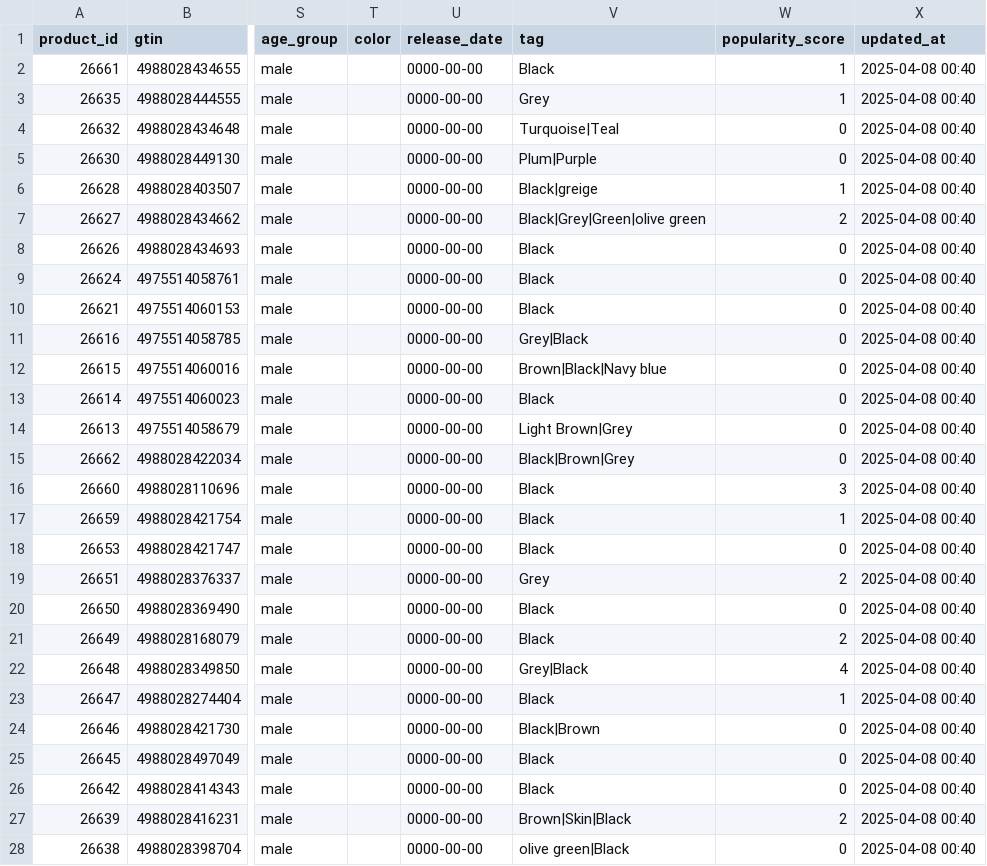
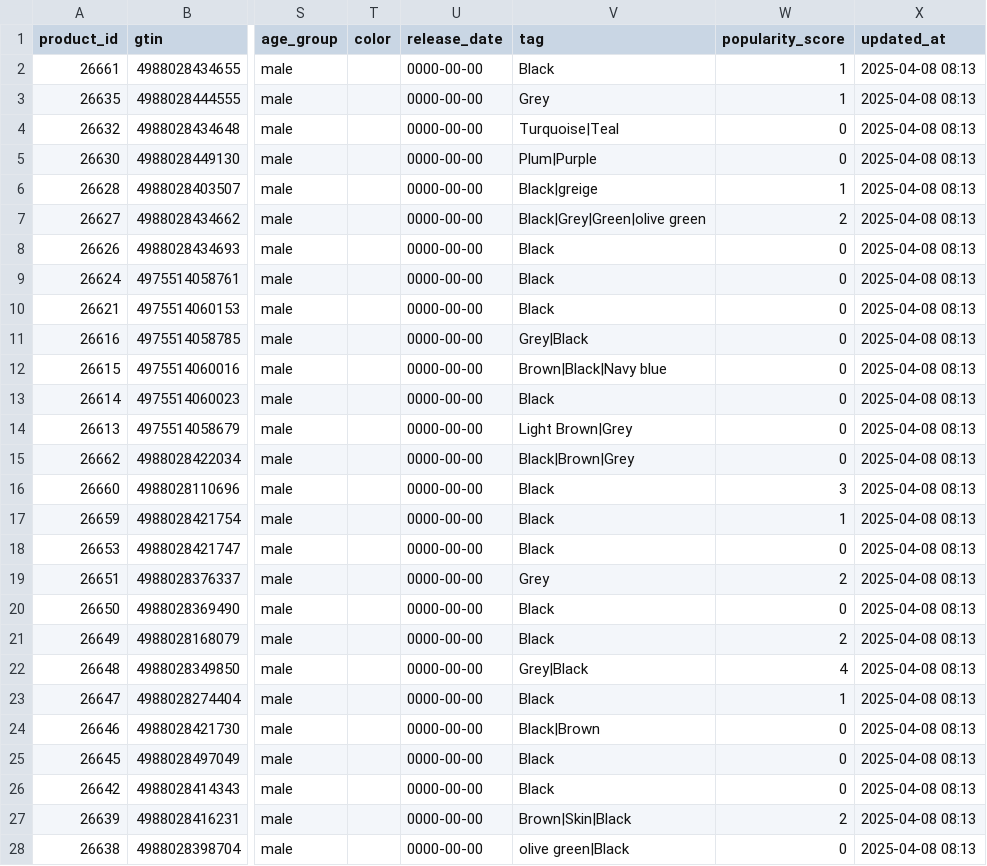
Before and after one commit to liavhibe/products-data, a CSV file: products.csv, drawn as a sheet; only a part is shown, gaps mark what is left out; the diff covers the shown part only; the diff names each change by its address in the sheet, - before the commit and + after, or states it on an @@ line.

```diff
--- a/products.csv
+++ b/products.csv
-X2:X28 (updated_at): 2025-04-08 00:40
+X2:X28 (updated_at): 2025-04-08 08:13
```
Also changed, not shown: 4 edited cells elsewhere in this file.
